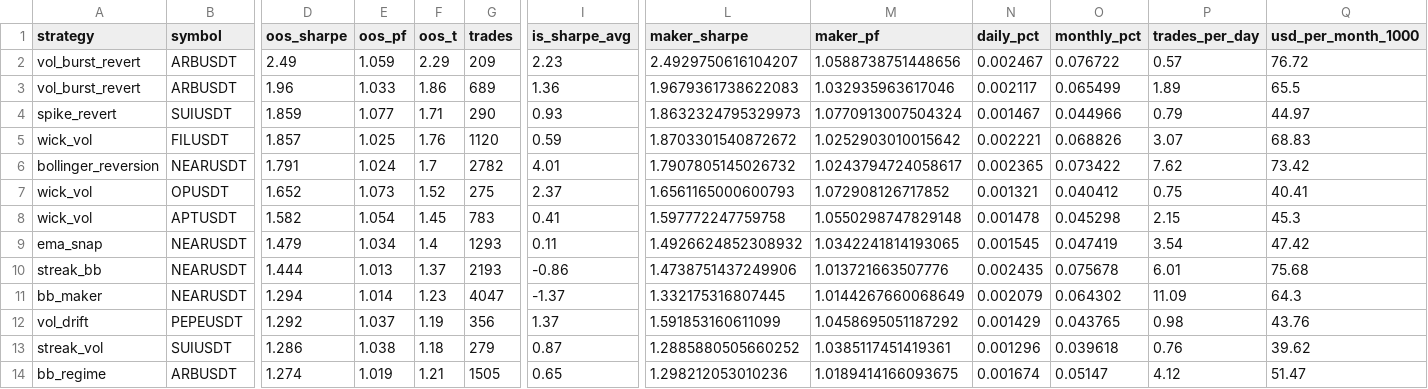
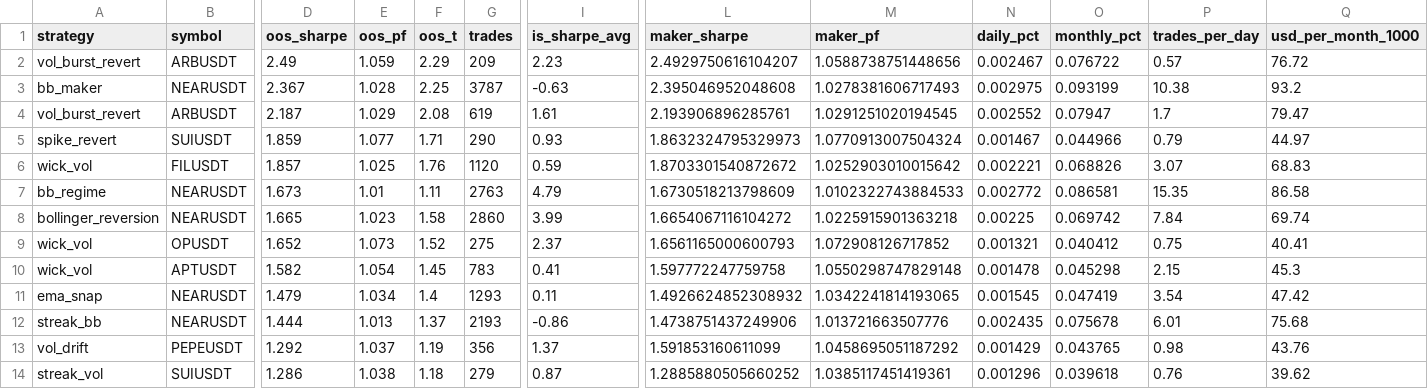
Before and after one commit to palcikia-crypto/scalp-lab-adaptive, a CSV file: scalp-lab/reports/leaderboard.csv, drawn as a sheet; only a part is shown, gaps mark what is left out; the shorter side is filled out with more unchanged rows; removed rows and columns are numbered as before the commit, all else as after; rows hold the shown columns only; the diff names each change by its address in the sheet, - before the commit and + after, or states it on an @@ line.

```diff
--- a/scalp-lab/reports/leaderboard.csv
+++ b/scalp-lab/reports/leaderboard.csv
+row 3: bb_maker | NEARUSDT | 2.367 | 1.028 | 2.25 | 3787 | -0.63 | 2.395046952048608 | 1.0278381606717493 | 0.002975 | 0.093199 | 10.38 | 93.2
-D4 (oos_sharpe): 1.96
+D4 (oos_sharpe): 2.187
-E4 (oos_pf): 1.033
+E4 (oos_pf): 1.029
-F4 (oos_t): 1.86
+F4 (oos_t): 2.08
-G4 (trades): 689
+G4 (trades): 619
-I4 (is_sharpe_avg): 1.36
+I4 (is_sharpe_avg): 1.61
-L4 (maker_sharpe): 1.9679361738622083
+L4 (maker_sharpe): 2.193906896285761
-M4 (maker_pf): 1.032935963617046
+M4 (maker_pf): 1.0291251020194545
-N4 (daily_pct): 0.002117
+N4 (daily_pct): 0.002552
-O4 (monthly_pct): 0.065499
+O4 (monthly_pct): 0.07947
-P4 (trades_per_day): 1.89
+P4 (trades_per_day): 1.7
-Q4 (usd_per_month_1000): 65.5
+Q4 (usd_per_month_1000): 79.47
+row 7: bb_regime | NEARUSDT | 1.673 | 1.01 | 1.11 | 2763 | 4.79 | 1.6730518213798609 | 1.0102322743884533 | 0.002772 | 0.086581 | 15.35 | 86.58
-D8 (oos_sharpe): 1.791
+D8 (oos_sharpe): 1.665
-E8 (oos_pf): 1.024
+E8 (oos_pf): 1.023
-F8 (oos_t): 1.7
+F8 (oos_t): 1.58
-G8 (trades): 2782
+G8 (trades): 2860
-I8 (is_sharpe_avg): 4.01
+I8 (is_sharpe_avg): 3.99
-L8 (maker_sharpe): 1.7907805145026732
+L8 (maker_sharpe): 1.6654067116104272
-M8 (maker_pf): 1.0243794724058617
+M8 (maker_pf): 1.0225915901363218
-N8 (daily_pct): 0.002365
+N8 (daily_pct): 0.00225
-O8 (monthly_pct): 0.073422
+O8 (monthly_pct): 0.069742
-P8 (trades_per_day): 7.62
+P8 (trades_per_day): 7.84
-Q8 (usd_per_month_1000): 73.42
+Q8 (usd_per_month_1000): 69.74
-row 11: bb_maker | NEARUSDT | 1.294 | 1.014 | 1.23 | 4047 | -1.37 | 1.332175316807445 | 1.0144267660068649 | 0.002079 | 0.064302 | 11.09 | 64.3
```
Also changed, not shown: scalp-lab/reports/archive.csv, 1 other file.
